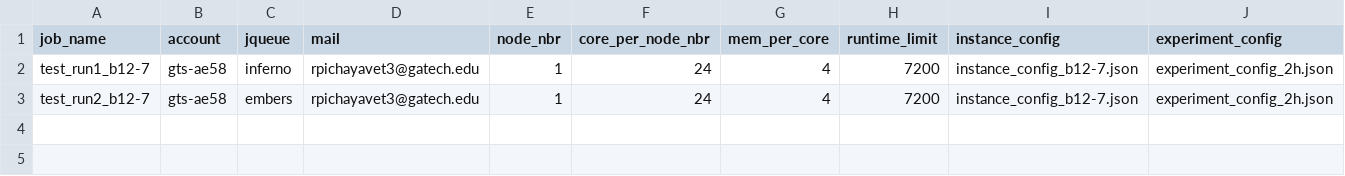
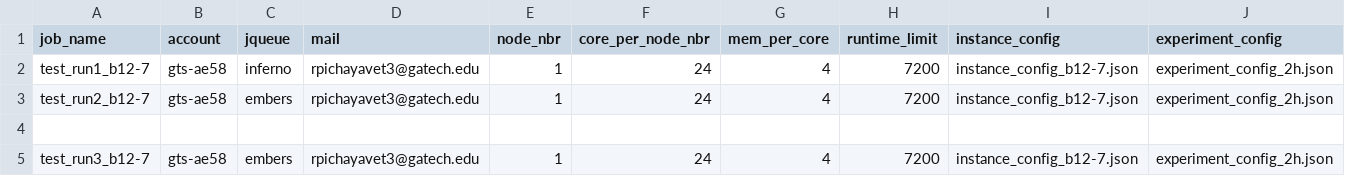
Before and after one commit to niuravit/rbvrp, a CSV file: jobsubmission_scripts/joblist.csv, drawn as a sheet; only a part is shown; rows hold the shown columns only; the diff names each change by its address in the sheet, - before the commit and + after, or states it on an @@ line.

Commit message:
update sh jobsubmission

```diff
--- a/jobsubmission_scripts/joblist.csv
+++ b/jobsubmission_scripts/joblist.csv
+row 4: (empty)
+row 5: test_run3_b12-7 | gts-ae58 | embers | rpichayavet3@gatech.edu | 1 | 24 | 4 | 7200 | instance_config_b12-7.json | experiment_config_2h.json
```
Also changed, not shown: 1 other file.
